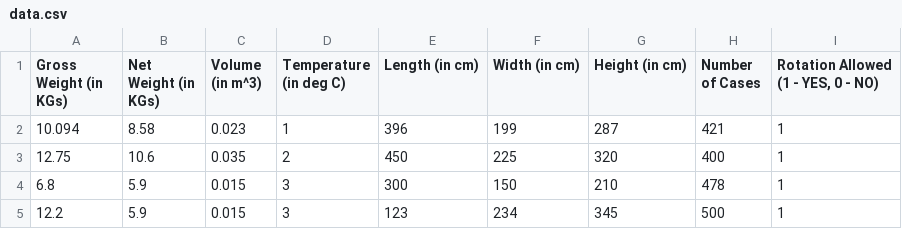
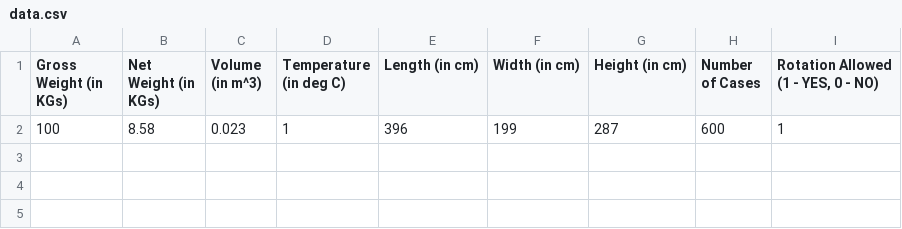
Before and after one commit to VeD-973/Container_Builder_Deployment, a CSV file: static/data.csv, drawn as a sheet; the diff names each change by its address in the sheet, - before the commit and + after, or states it on an @@ line.

```diff
--- a/static/data.csv
+++ b/static/data.csv
-A2 (Gross Weight (in KGs)): 10.094
+A2 (Gross Weight (in KGs)): 100
-H2 (Number of Cases): 421
+H2 (Number of Cases): 600
-row 3: 12.75 | 10.6 | 0.035 | 2 | 450 | 225 | 320 | 400 | 1
-row 4: 6.8 | 5.9 | 0.015 | 3 | 300 | 150 | 210 | 478 | 1
-row 5: 12.2 | 5.9 | 0.015 | 3 | 123 | 234 | 345 | 500 | 1
```
Also changed, not shown: 31 other files.
